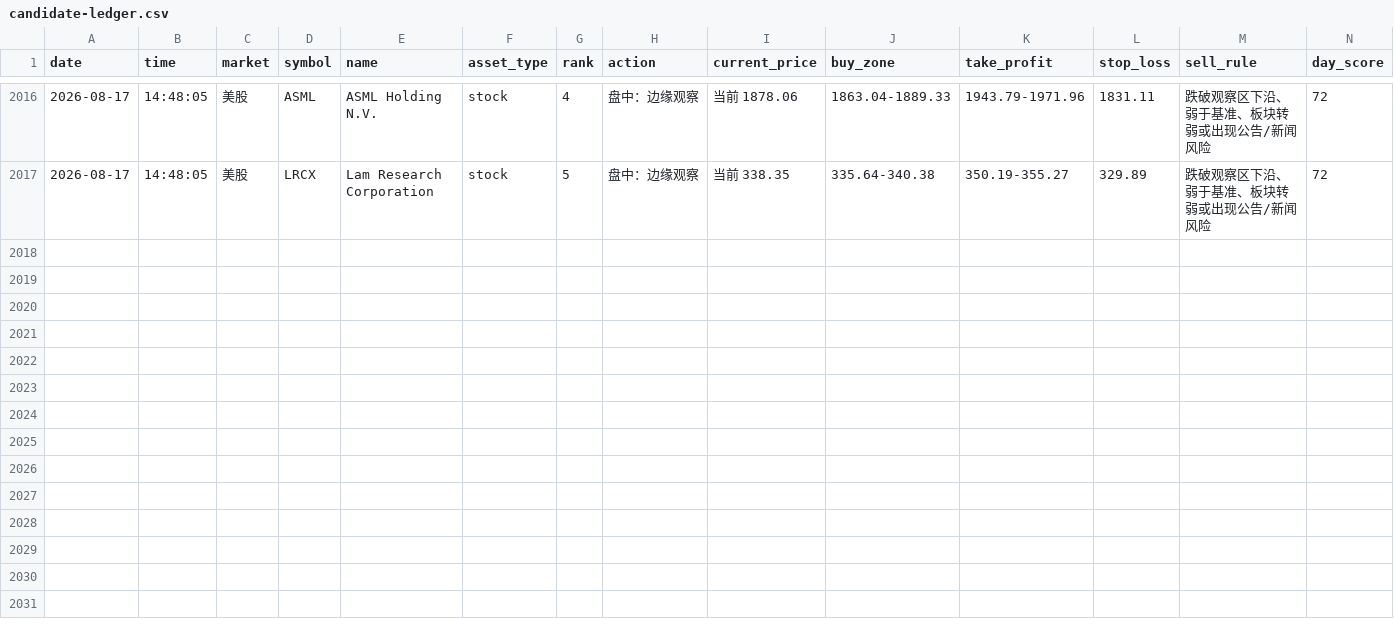
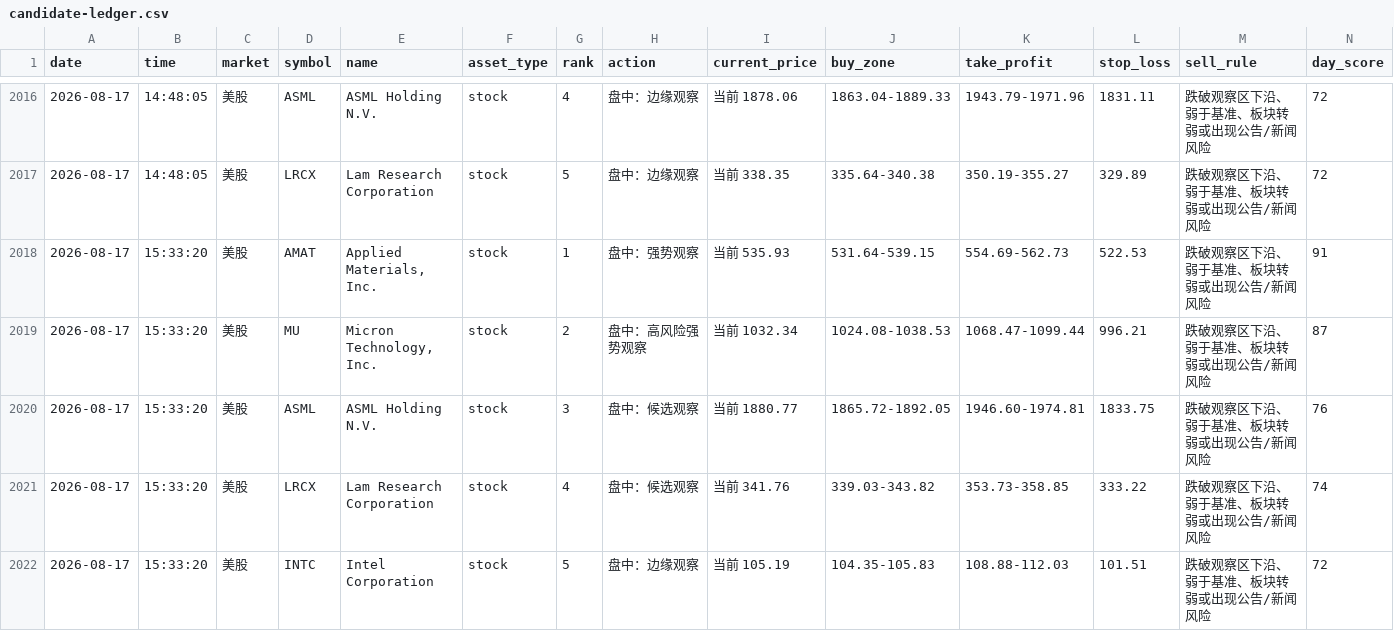
Before and after one commit to 295500p-cheng/dual-market-ai-quant-sim, a CSV file: outputs/daily-quant/strategy-log/candidate-ledger.csv, drawn as a sheet; only a part is shown, gaps mark what is left out; rows hold the shown columns only; the diff names each change by its address in the sheet, - before the commit and + after, or states it on an @@ line.

```diff
--- a/outputs/daily-quant/strategy-log/candidate-ledger.csv
+++ b/outputs/daily-quant/strategy-log/candidate-ledger.csv
+row 2018: 2026-08-17 | 15:33:20 | 美股 | AMAT | Applied Materials, Inc. | stock | 1 | 盘中：强势观察 | 当前 535.93 | 531.64-539.15 | 554.69-562.73 | 522.53 | 跌破观察区下沿、弱于基准、板块转弱或出现公告/新闻风险 | 91
+row 2019: 2026-08-17 | 15:33:20 | 美股 | MU | Micron Technology, Inc. | stock | 2 | 盘中：高风险强势观察 | 当前 1032.34 | 1024.08-1038.53 | 1068.47-1099.44 | 996.21 | 跌破观察区下沿、弱于基准、板块转弱或出现公告/新闻风险 | 87
+row 2020: 2026-08-17 | 15:33:20 | 美股 | ASML | ASML Holding N.V. | stock | 3 | 盘中：候选观察 | 当前 1880.77 | 1865.72-1892.05 | 1946.60-1974.81 | 1833.75 | 跌破观察区下沿、弱于基准、板块转弱或出现公告/新闻风险 | 76
+row 2021: 2026-08-17 | 15:33:20 | 美股 | LRCX | Lam Research Corporation | stock | 4 | 盘中：候选观察 | 当前 341.76 | 339.03-343.82 | 353.73-358.85 | 333.22 | 跌破观察区下沿、弱于基准、板块转弱或出现公告/新闻风险 | 74
+row 2022: 2026-08-17 | 15:33:20 | 美股 | INTC | Intel Corporation | stock | 5 | 盘中：边缘观察 | 当前 105.19 | 104.35-105.83 | 108.88-112.03 | 101.51 | 跌破观察区下沿、弱于基准、板块转弱或出现公告/新闻风险 | 72
```
Also changed, not shown: outputs/daily-quant/execution/execution-ledger.csv, outputs/daily-quant/reviews/price-history.csv, 11 other files.
